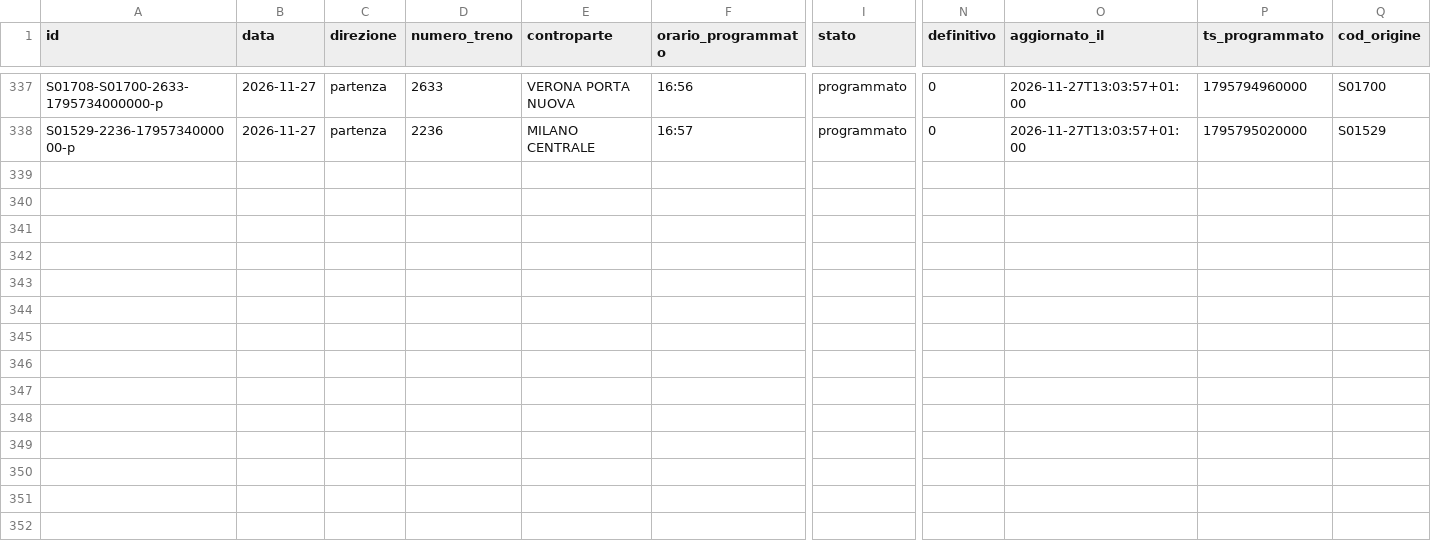
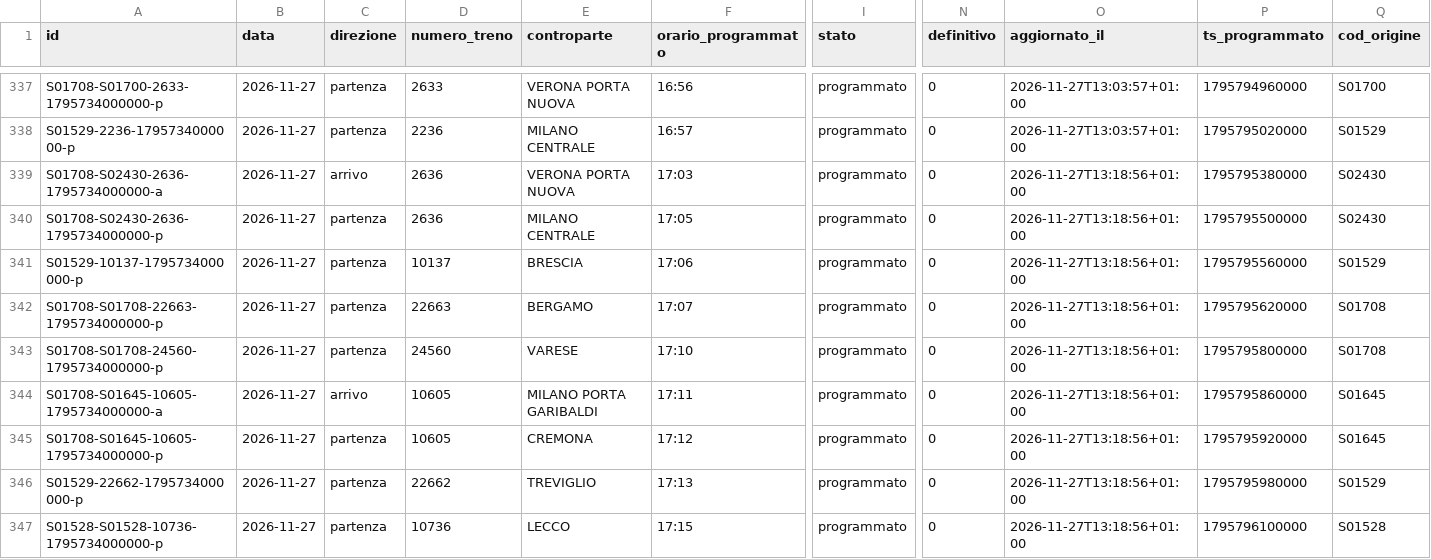
Before and after one commit to lucabonzanni/monitor-treni-bergamo, a CSV file: docs/dati/corse/2026-11-27.csv, drawn as a sheet; only a part is shown, gaps mark what is left out; rows hold the shown columns only; the diff covers the shown part only; the diff names each change by its address in the sheet, - before the commit and + after, or states it on an @@ line.

```diff
--- a/docs/dati/corse/2026-11-27.csv
+++ b/docs/dati/corse/2026-11-27.csv
+row 339: S01708-S02430-2636-1795734000000-a | 2026-11-27 | arrivo | 2636 | VERONA PORTA NUOVA | 17:03 | programmato | 0 | 2026-11-27T13:18:56+01:00 | 1795795380000 | S02430
+row 340: S01708-S02430-2636-1795734000000-p | 2026-11-27 | partenza | 2636 | MILANO CENTRALE | 17:05 | programmato | 0 | 2026-11-27T13:18:56+01:00 | 1795795500000 | S02430
+row 341: S01529-10137-1795734000000-p | 2026-11-27 | partenza | 10137 | BRESCIA | 17:06 | programmato | 0 | 2026-11-27T13:18:56+01:00 | 1795795560000 | S01529
+row 342: S01708-S01708-22663-1795734000000-p | 2026-11-27 | partenza | 22663 | BERGAMO | 17:07 | programmato | 0 | 2026-11-27T13:18:56+01:00 | 1795795620000 | S01708
+row 343: S01708-S01708-24560-1795734000000-p | 2026-11-27 | partenza | 24560 | VARESE | 17:10 | programmato | 0 | 2026-11-27T13:18:56+01:00 | 1795795800000 | S01708
+row 344: S01708-S01645-10605-1795734000000-a | 2026-11-27 | arrivo | 10605 | MILANO PORTA GARIBALDI | 17:11 | programmato | 0 | 2026-11-27T13:18:56+01:00 | 1795795860000 | S01645
+row 345: S01708-S01645-10605-1795734000000-p | 2026-11-27 | partenza | 10605 | CREMONA | 17:12 | programmato | 0 | 2026-11-27T13:18:56+01:00 | 1795795920000 | S01645
+row 346: S01529-22662-1795734000000-p | 2026-11-27 | partenza | 22662 | TREVIGLIO | 17:13 | programmato | 0 | 2026-11-27T13:18:56+01:00 | 1795795980000 | S01529
+row 347: S01528-S01528-10736-1795734000000-p | 2026-11-27 | partenza | 10736 | LECCO | 17:15 | programmato | 0 | 2026-11-27T13:18:56+01:00 | 1795796100000 | S01528
```
Also changed, not shown: 51 edited cells elsewhere in this file, docs/dati/corse_complete.csv, 2 other files.
